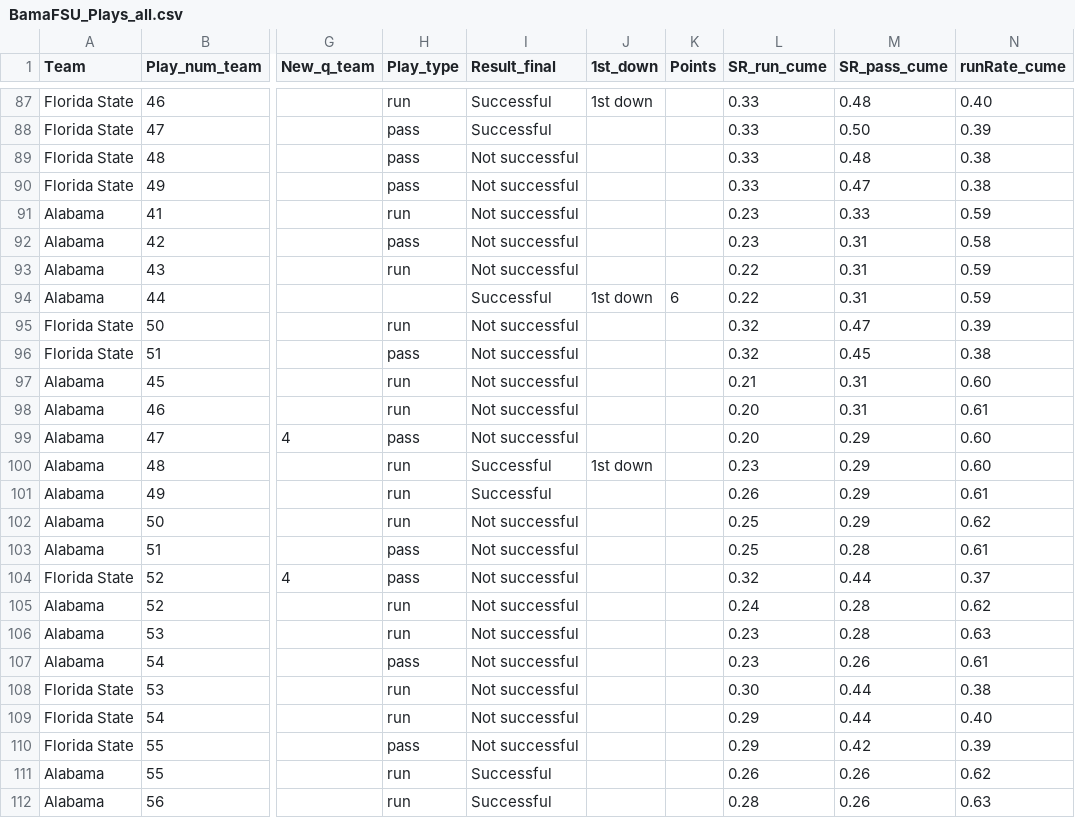
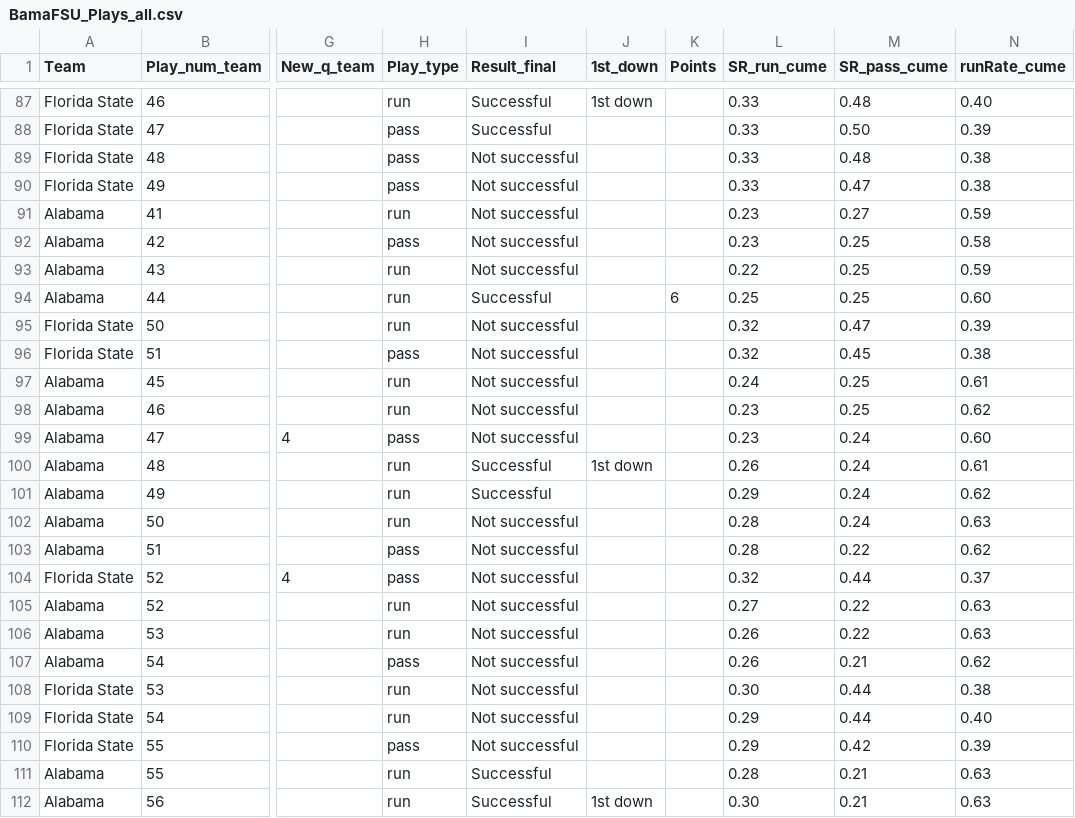
Before and after one commit to couchUX/couchux.github.io, a CSV file: RBR_charts/2017_BamaFSU/BamaFSU_Plays_all.csv, drawn as a sheet; only a part is shown, gaps mark what is left out; the diff covers the shown part only; the diff names each change by its address in the sheet, - before the commit and + after, or states it on an @@ line.

Commit message:
updated FSU data
Ironed out a few bugs

```diff
--- a/RBR_charts/2017_BamaFSU/BamaFSU_Plays_all.csv
+++ b/RBR_charts/2017_BamaFSU/BamaFSU_Plays_all.csv
-M91 (SR_pass_cume): 0.33
+M91 (SR_pass_cume): 0.27
-M92:M94 (SR_pass_cume): 0.31
+M92:M94 (SR_pass_cume): 0.25
-H94 (Play_type): (empty)
+H94 (Play_type): run
-J94 (1st_down): 1st down
+J94 (1st_down): (empty)
-L94 (SR_run_cume): 0.22
+L94 (SR_run_cume): 0.25
-N94 (runRate_cume): 0.59
+N94 (runRate_cume): 0.60
-L97 (SR_run_cume): 0.21
+L97 (SR_run_cume): 0.24
-M97:M98 (SR_pass_cume): 0.31
+M97:M98 (SR_pass_cume): 0.25
-N97 (runRate_cume): 0.60
+N97 (runRate_cume): 0.61
-L98:L99 (SR_run_cume): 0.20
+L98:L99 (SR_run_cume): 0.23
-N98 (runRate_cume): 0.61
+N98 (runRate_cume): 0.62
-M99:M102 (SR_pass_cume): 0.29
+M99:M102 (SR_pass_cume): 0.24
-L100 (SR_run_cume): 0.23
+L100 (SR_run_cume): 0.26
-N100 (runRate_cume): 0.60
+N100 (runRate_cume): 0.61
-L101 (SR_run_cume): 0.26
+L101 (SR_run_cume): 0.29
-N101 (runRate_cume): 0.61
+N101 (runRate_cume): 0.62
-L102:L103 (SR_run_cume): 0.25
+L102:L103 (SR_run_cume): 0.28
-N102 (runRate_cume): 0.62
+N102 (runRate_cume): 0.63
-M103 (SR_pass_cume): 0.28
+M103 (SR_pass_cume): 0.22
-N103 (runRate_cume): 0.61
+N103 (runRate_cume): 0.62
-L105 (SR_run_cume): 0.24
+L105 (SR_run_cume): 0.27
-M105:M106 (SR_pass_cume): 0.28
+M105:M106 (SR_pass_cume): 0.22
-N105 (runRate_cume): 0.62
+N105 (runRate_cume): 0.63
-L106:L107 (SR_run_cume): 0.23
+L106:L107 (SR_run_cume): 0.26
-M107 (SR_pass_cume): 0.26
+M107 (SR_pass_cume): 0.21
-N107 (runRate_cume): 0.61
+N107 (runRate_cume): 0.62
-L111 (SR_run_cume): 0.26
+L111 (SR_run_cume): 0.28
-M111:M112 (SR_pass_cume): 0.26
+M111:M112 (SR_pass_cume): 0.21
-N111 (runRate_cume): 0.62
+N111 (runRate_cume): 0.63
-J112 (1st_down): (empty)
+J112 (1st_down): 1st down
-L112 (SR_run_cume): 0.28
+L112 (SR_run_cume): 0.30
```
Also changed, not shown: 28 edited cells elsewhere in this file, RBR_charts/2017_BamaFSU/SRXR_quarters/BamaFSU_SRXR_Quarters.csv, 3 other files.
